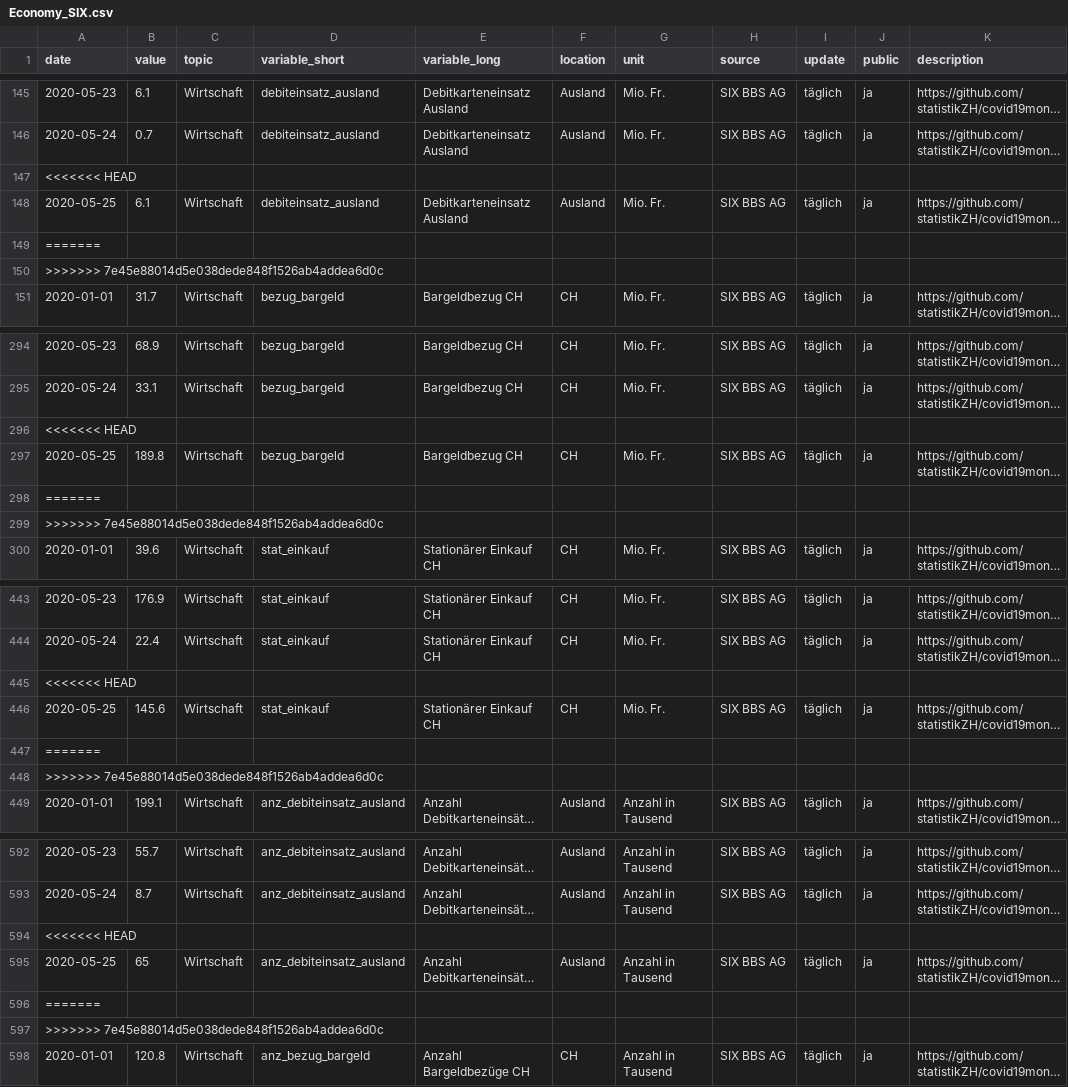
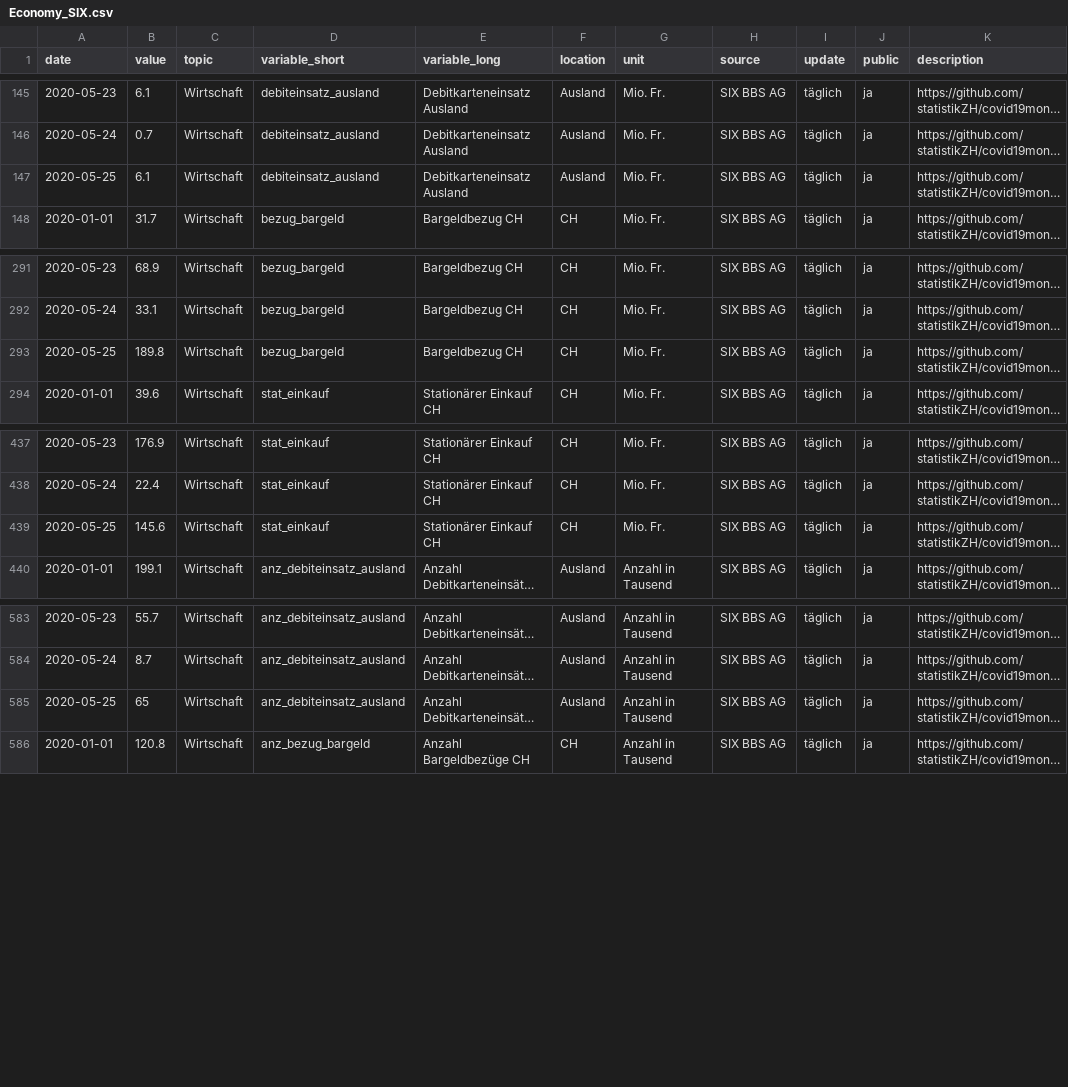
Before and after one commit to statistikZH/covid19monitoring_economy_SIX, a CSV file: Economy_SIX.csv, drawn as a sheet; only a part is shown, gaps mark what is left out; long unchanged cells end in …; the diff covers the shown part only; the diff names each change by its address in the sheet, - before the commit and + after, or states it on an @@ line.

```diff
--- a/Economy_SIX.csv
+++ b/Economy_SIX.csv
-row 147: <<<<<<< HEAD
-row 149: =======
-row 150: >>>>>>> 7e45e88014d5e038dede848f1526ab4addea6d0c
-row 296: <<<<<<< HEAD
-row 298: =======
-row 299: >>>>>>> 7e45e88014d5e038dede848f1526ab4addea6d0c
-row 445: <<<<<<< HEAD
-row 447: =======
-row 448: >>>>>>> 7e45e88014d5e038dede848f1526ab4addea6d0c
-row 594: <<<<<<< HEAD
-row 596: =======
-row 597: >>>>>>> 7e45e88014d5e038dede848f1526ab4addea6d0c
```
Also changed, not shown: 6 removed rows elsewhere in this file.
